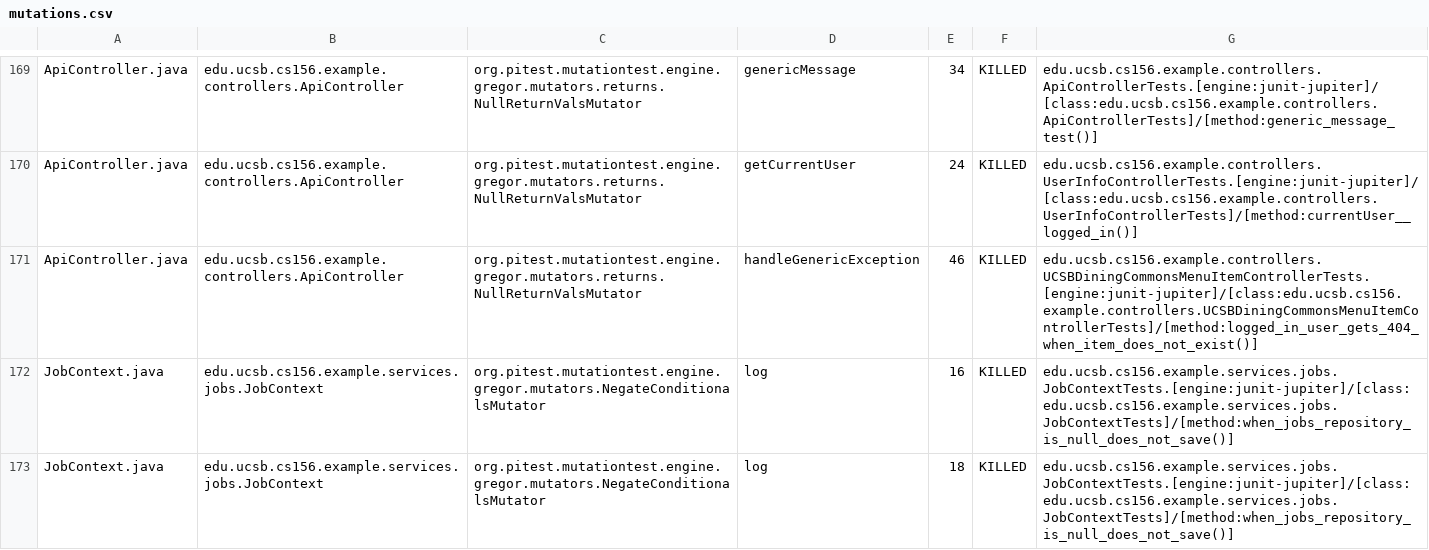
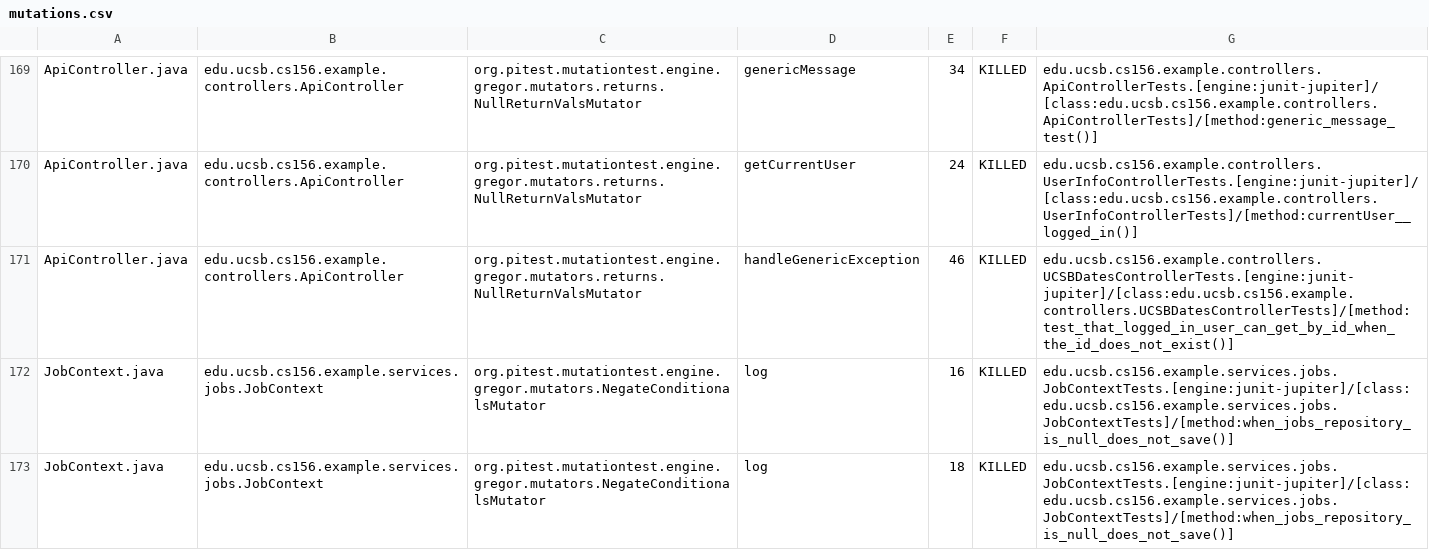
Before and after one commit to ucsb-cs156-f26/team01-f26-15, a CSV file: prs/69/pitest/mutations.csv, drawn as a sheet; only a part is shown, gaps mark what is left out.

Commit message:
Deploying to gh-pages from @ ucsb-cs156-f26/team01-f26-15@9f0805eaa8adaab3644a643bab5ba46e7d6a5b23 🚀

```diff
--- a/prs/69/pitest/mutations.csv
+++ b/prs/69/pitest/mutations.csv
@@ -170,3 +170,3 @@ ApiController.java,edu.ucsb.cs156.example.controllers.ApiController,org.pitest.m
 ApiController.java,edu.ucsb.cs156.example.controllers.ApiController,org.pitest.mutationtest.engine.gregor.mutators.returns.NullReturnValsMutator,getCurrentUser,24,KILLED,edu.ucsb.cs156.example.controllers.UserInfoControllerTests.[engine:junit-jupiter]/[class:edu.ucsb.cs156.example.controllers.UserInfoControllerTests]/[method:currentUser__logged_in()]
-ApiController.java,edu.ucsb.cs156.example.controllers.ApiController,org.pitest.mutationtest.engine.gregor.mutators.returns.NullReturnValsMutator,handleGenericException,46,KILLED,edu.ucsb.cs156.example.controllers.UCSBDiningCommonsMenuItemControllerTests.[engine:junit-jupiter]/[class:edu.ucsb.cs156.example.controllers.UCSBDiningCommonsMenuItemControllerTests]/[method:logged_in_user_gets_404_when_item_does_not_exist()]
+ApiController.java,edu.ucsb.cs156.example.controllers.ApiController,org.pitest.mutationtest.engine.gregor.mutators.returns.NullReturnValsMutator,handleGenericException,46,KILLED,edu.ucsb.cs156.example.controllers.UCSBDatesControllerTests.[engine:junit-jupiter]/[class:edu.ucsb.cs156.example.controllers.UCSBDatesControllerTests]/[method:test_that_logged_in_user_can_get_by_id_when_the_id_does_not_exist()]
 JobContext.java,edu.ucsb.cs156.example.services.jobs.JobContext,org.pitest.mutationtest.engine.gregor.mutators.NegateConditionalsMutator,log,16,KILLED,edu.ucsb.cs156.example.services.jobs.JobContextTests.[engine:junit-jupiter]/[class:edu.ucsb.cs156.example.services.jobs.JobContextTests]/[method:when_jobs_repository_is_null_does_not_save()]
```
Also changed, not shown: 22 other files.
